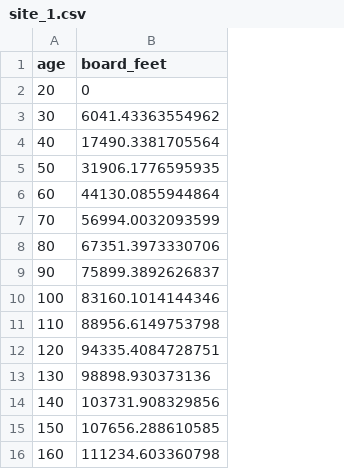
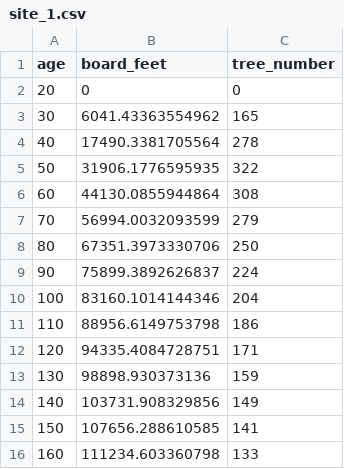
Before and after one commit to IndigenousEnvDataSci/EJ-DS, a CSV file: Mod4_Forestry/site_1.csv, drawn as a sheet; the diff names each change by its address in the sheet, - before the commit and + after, or states it on an @@ line.

Commit message:
Added tree number to data

```diff
--- a/Mod4_Forestry/site_1.csv
+++ b/Mod4_Forestry/site_1.csv
+column C (tree_number), rows 2-16: 0 | 165 | 278 | 322 | 308 | 279 | 250 | 224 | 204 | 186 | 171 | 159 | 149 | 141 | 133
```
Also changed, not shown: Mod4_Forestry/site_2.csv, Mod4_Forestry/site_3.csv, 2 other files.
